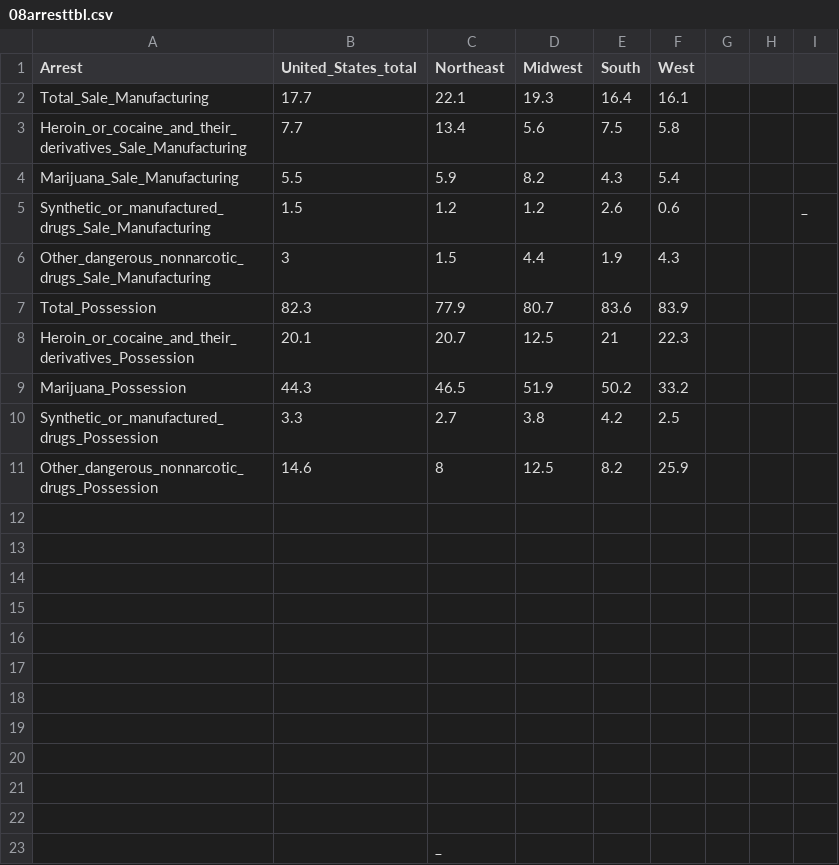
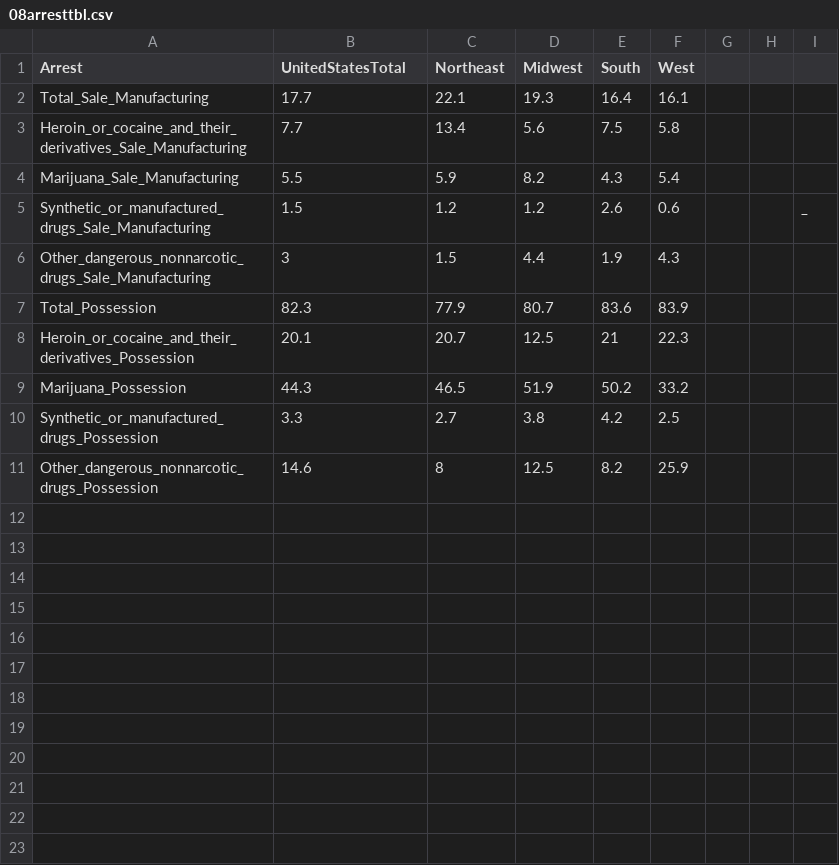
Before and after one commit to edmoral18/Data-Visualization-Narrative, a CSV file: DrugAbuseArrestCsvs/08arresttbl.csv, drawn as a sheet.

Commit message:
Update 08arresttbl.csv

```diff
--- a/DrugAbuseArrestCsvs/08arresttbl.csv
+++ b/DrugAbuseArrestCsvs/08arresttbl.csv
@@ -1,2 +1,2 @@
-Arrest,United_States_total,Northeast,Midwest,South,West,,,
+Arrest,UnitedStatesTotal,Northeast,Midwest,South,West,,,
 Total_Sale_Manufacturing,17.7,22.1,19.3,16.4,16.1,,,
@@ -11,13 +11 @@ Synthetic_or_manufactured_drugs_Possession,3.3,2.7,3.8,4.2,2.5,,,
 Other_dangerous_nonnarcotic_drugs_Possession,14.6,8,12.5,8.2,25.9,,,
-,,,,,,,,
-,,,,,,,,
-,,,,,,,,
-,,,,,,,,
-,,,,,,,,
-,,,,,,,,
-,,,,,,,,
-,,,,,,,,
-,,,,,,,,
-,,,,,,,,
-,,,,,,,,
-,,_,,,,,,
```
